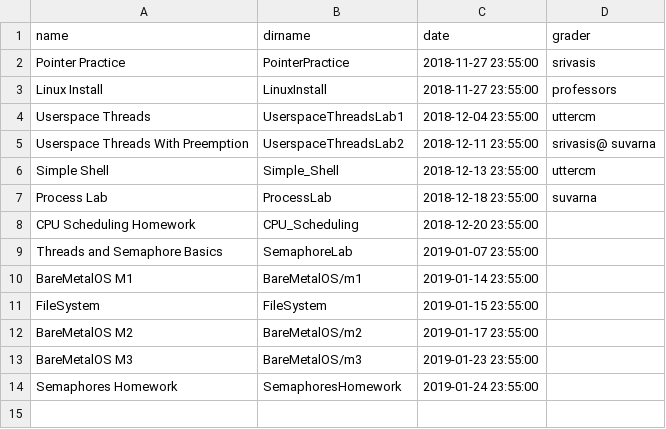
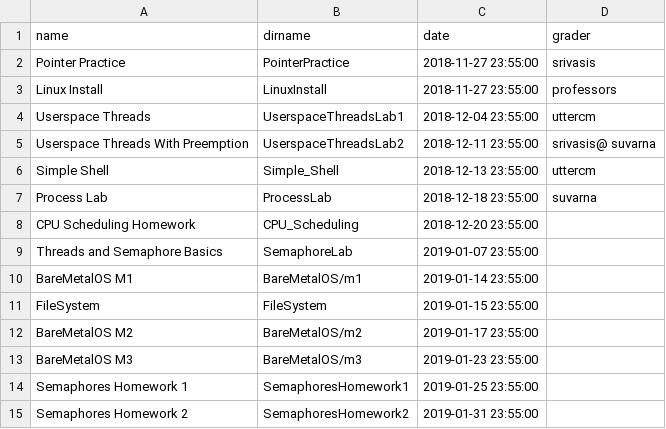
Before and after one commit to RHIT-CSSE/csse332, a CSV file: _data/assignments.csv, drawn as a sheet.

Commit message:
semaphore homeworks 1 and 2

```diff
--- a/_data/assignments.csv
+++ b/_data/assignments.csv
@@ -13,2 +13,3 @@ BareMetalOS M2,BareMetalOS/m2,2019-01-17 23:55:00,
 BareMetalOS M3,BareMetalOS/m3,2019-01-23 23:55:00,
-Semaphores Homework,SemaphoresHomework,2019-01-24 23:55:00,
+Semaphores Homework 1,SemaphoresHomework1,2019-01-25 23:55:00,
+Semaphores Homework 2,SemaphoresHomework2,2019-01-31 23:55:00,
```
Also changed, not shown: 10 other files.
